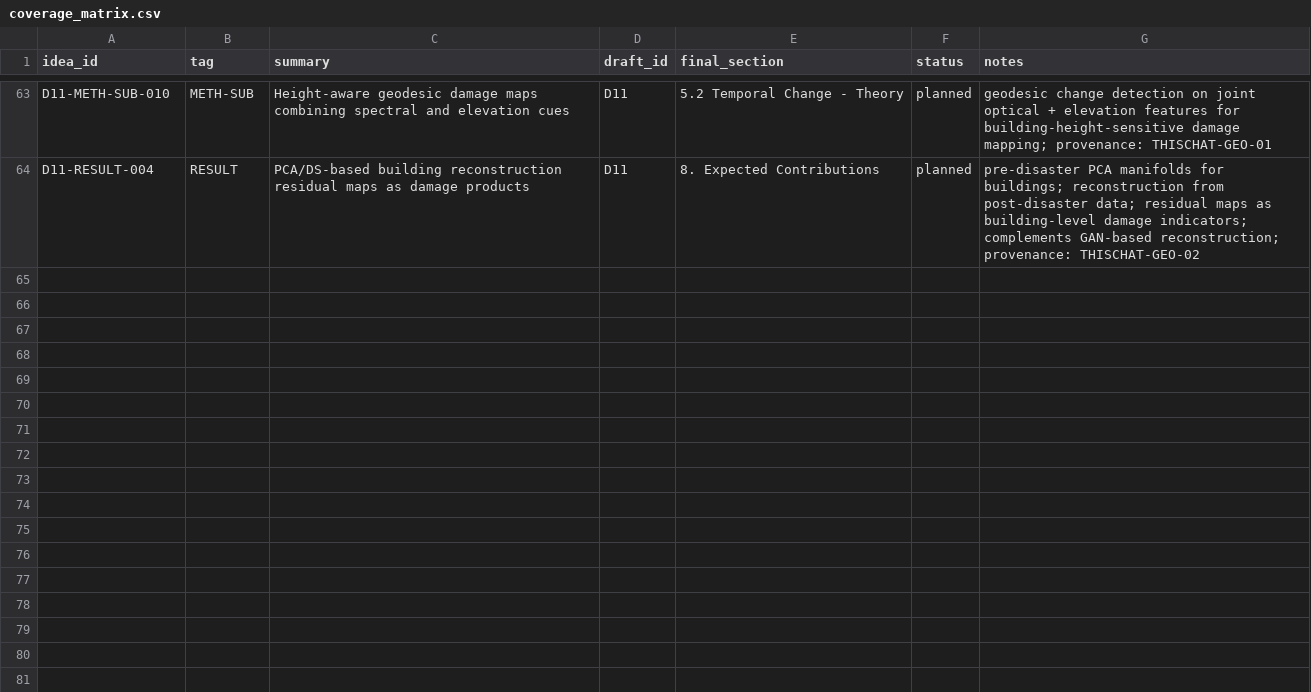
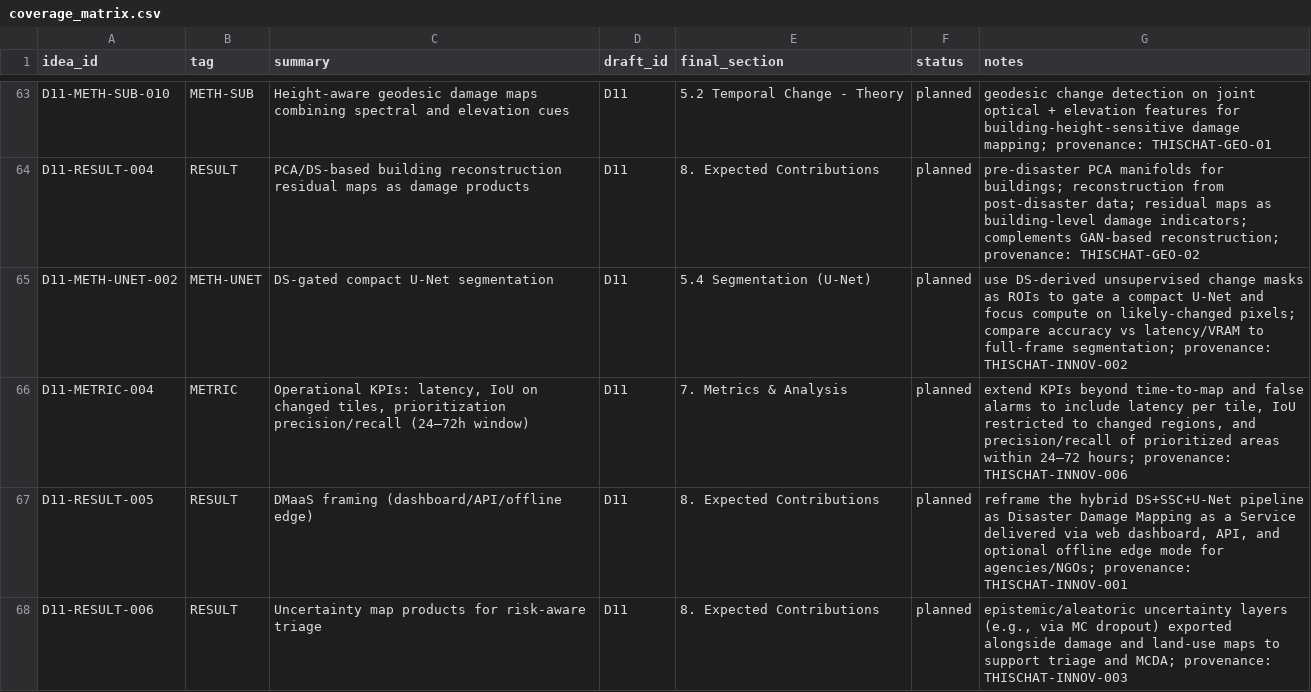
Before and after one commit to ashbeka/research-notes, a CSV file: coverage_matrix.csv, drawn as a sheet; only a part is shown, gaps mark what is left out.

```diff
--- a/coverage_matrix.csv
+++ b/coverage_matrix.csv
@@ -64 +64,5 @@ D11-METH-SUB-010,METH-SUB,"Height-aware geodesic damage maps combining spectral
 D11-RESULT-004,RESULT,"PCA/DS-based building reconstruction residual maps as damage products",D11,"8. Expected Contributions",planned,"pre-disaster PCA manifolds for buildings; reconstruction from post-disaster data; residual maps as building-level damage indicators; complements GAN-based reconstruction; provenance: THISCHAT-GEO-02"
+D11-METH-UNET-002,METH-UNET,"DS-gated compact U-Net segmentation",D11,"5.4 Segmentation (U-Net)",planned,"use DS-derived unsupervised change masks as ROIs to gate a compact U-Net and focus compute on likely-changed pixels; compare accuracy vs latency/VRAM to full-frame segmentation; provenance: THISCHAT-INNOV-002"
+D11-METRIC-004,METRIC,"Operational KPIs: latency, IoU on changed tiles, prioritization precision/recall (24–72h window)",D11,"7. Metrics & Analysis",planned,"extend KPIs beyond time-to-map and false alarms to include latency per tile, IoU restricted to changed regions, and precision/recall of prioritized areas within 24–72 hours; provenance: THISCHAT-INNOV-006"
+D11-RESULT-005,RESULT,"DMaaS framing (dashboard/API/offline edge)",D11,"8. Expected Contributions",planned,"reframe the hybrid DS+SSC+U-Net pipeline as Disaster Damage Mapping as a Service delivered via web dashboard, API, and optional offline edge mode for agencies/NGOs; provenance: THISCHAT-INNOV-001"
+D11-RESULT-006,RESULT,"Uncertainty map products for risk-aware triage",D11,"8. Expected Contributions",planned,"epistemic/aleatoric uncertainty layers (e.g., via MC dropout) exported alongside damage and land-use maps to support triage and MCDA; provenance: THISCHAT-INNOV-003"
```
Also changed, not shown: 4 other files.
